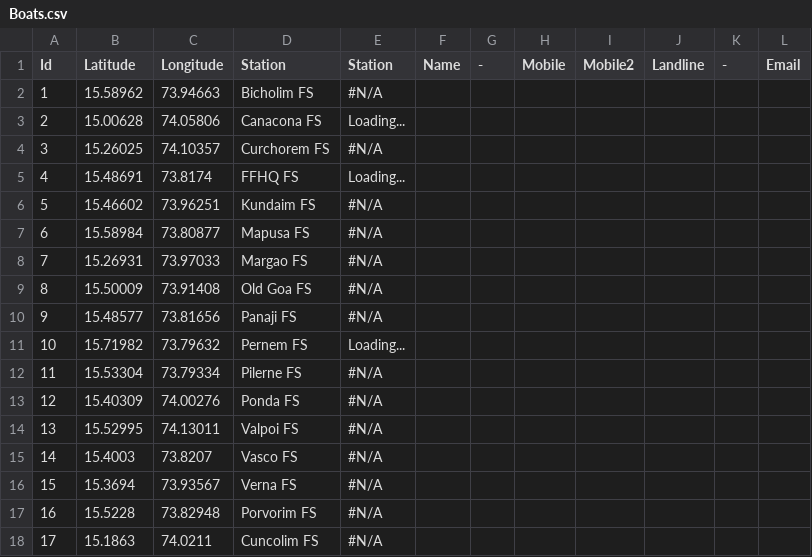
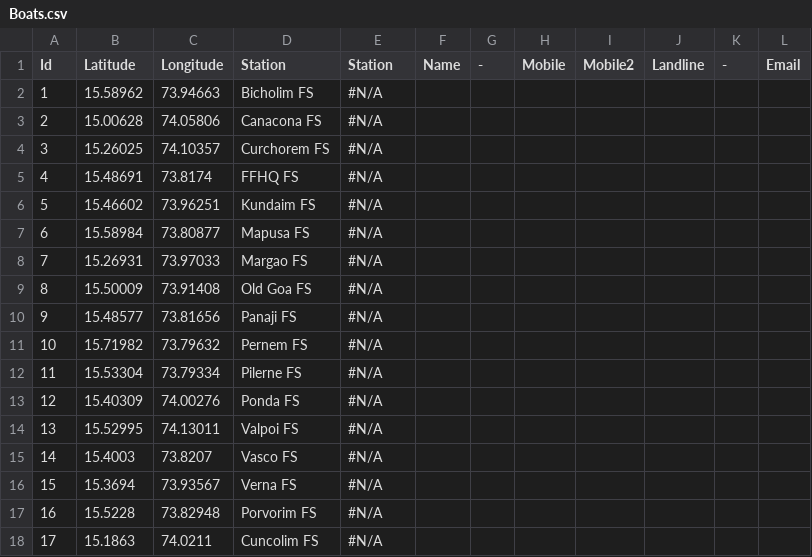
Before and after one commit to alansaviolobo/google-sheets-to-json-converter, a CSV file: data/Boats.csv, drawn as a sheet.

```diff
--- a/data/Boats.csv
+++ b/data/Boats.csv
@@ -2,5 +2,5 @@ Id,Latitude,Longitude,Station,Station,Name,-,Mobile,Mobile2,Landline,-,Email
 1,15.58962,73.94663,Bicholim FS,#N/A,,,,,,,
-2,15.00628,74.05806,Canacona FS,Loading...,,,,,,,
+2,15.00628,74.05806,Canacona FS,#N/A,,,,,,,
 3,15.26025,74.10357,Curchorem FS,#N/A,,,,,,,
-4,15.48691,73.8174,FFHQ FS,Loading...,,,,,,,
+4,15.48691,73.8174,FFHQ FS,#N/A,,,,,,,
 5,15.46602,73.96251,Kundaim FS,#N/A,,,,,,,
@@ -10,3 +10,3 @@ Id,Latitude,Longitude,Station,Station,Name,-,Mobile,Mobile2,Landline,-,Email
 9,15.48577,73.81656,Panaji FS,#N/A,,,,,,,
-10,15.71982,73.79632,Pernem FS,Loading...,,,,,,,
+10,15.71982,73.79632,Pernem FS,#N/A,,,,,,,
 11,15.53304,73.79334,Pilerne FS,#N/A,,,,,,,
```
Also changed, not shown: 9 other files.
